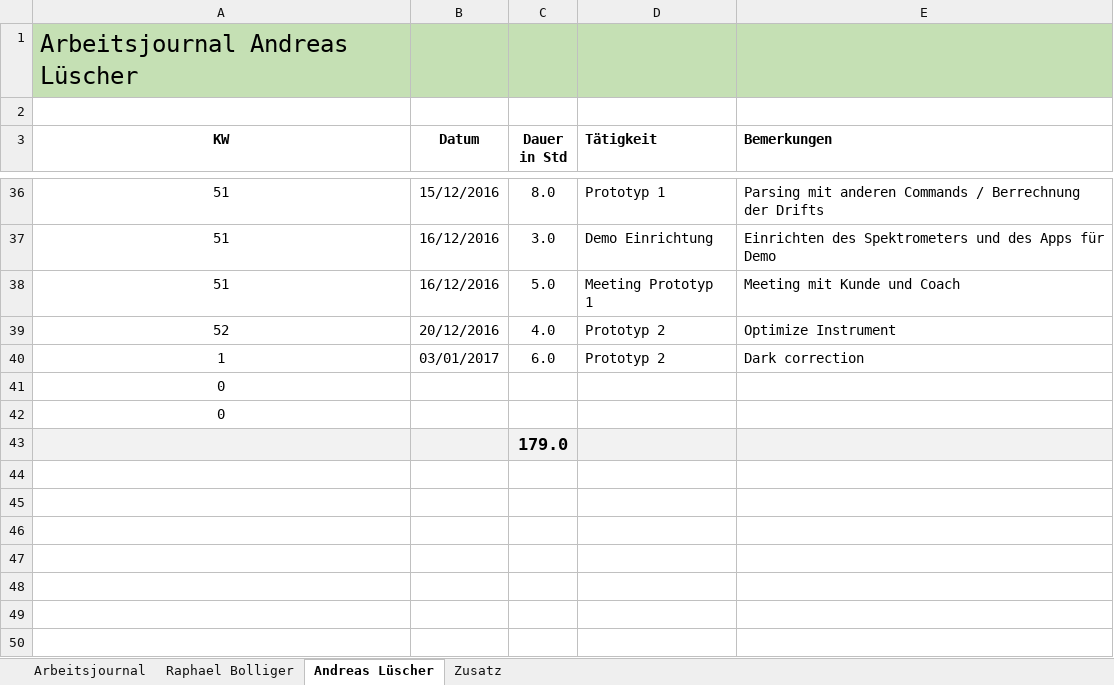
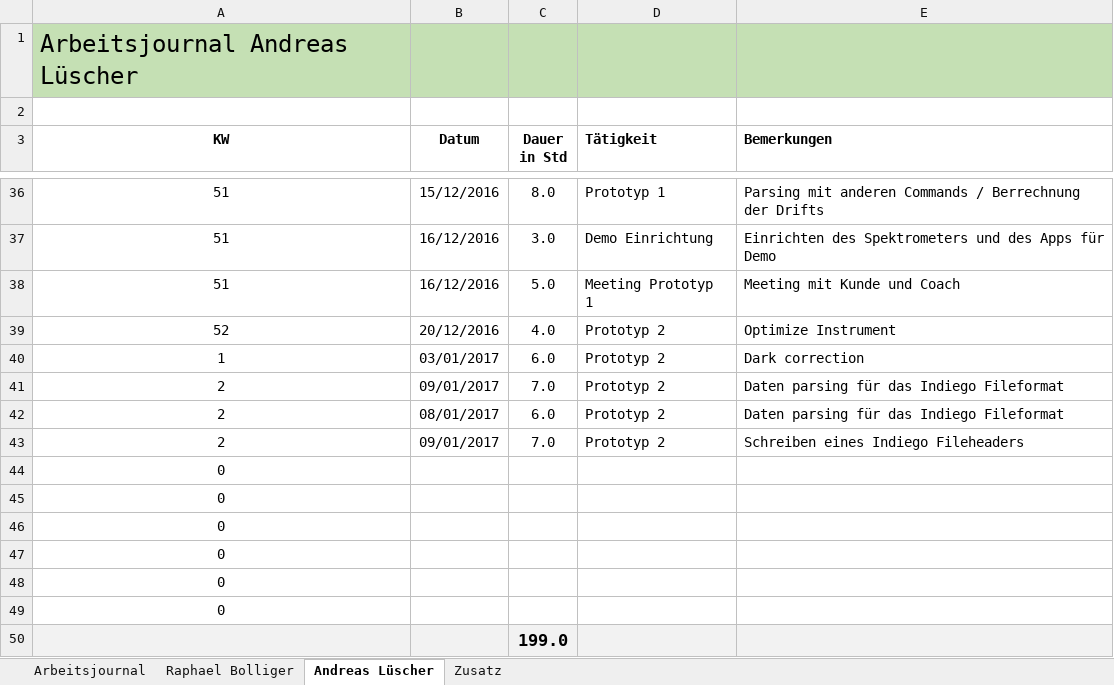
Before and after one commit to ahueni/ASD_iPad_App, an Excel workbook: doc/journal/Arbeitsjournal.xlsx, sheet Andreas Lüscher, drawn as a sheet; only a part is shown, gaps mark what is left out; values as stored, in another font and other column widths than the file's, no borders; addresses are those after the commit; the diff names each change by its address in the sheet, - before the commit and + after, or states it on an @@ line.

Commit message:
updated journal

```diff
--- a/doc/journal/Arbeitsjournal.xlsx (sheet Andreas Lüscher)
+++ b/doc/journal/Arbeitsjournal.xlsx (sheet Andreas Lüscher)
+row 41: 2 | 09/01/2017 | 7.0 | Prototyp 2 | Daten parsing für das Indiego Fileformat
+row 42: 2 | 08/01/2017 | 6.0 | Prototyp 2 | Daten parsing für das Indiego Fileformat
+row 43: 2 | 09/01/2017 | 7.0 | Prototyp 2 | Schreiben eines Indiego Fileheaders
+row 46: 0
+row 47: 0
+row 48: 0
+row 49: 0
-C50 (Dauer in Std): 179.0
+C50 (Dauer in Std): 199.0
```
Also changed, not shown: sheet Zusatz, sheet Arbeitsjournal, formulas that keep their value, charts or pictures.
